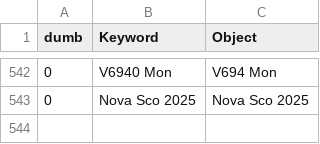
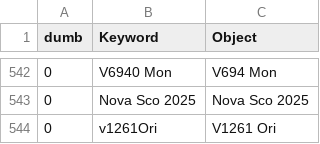
Before and after one commit to aras-database/database, a CSV file: data/objects.csv, drawn as a sheet; only a part is shown, gaps mark what is left out; the diff names each change by its address in the sheet, - before the commit and + after, or states it on an @@ line.

```diff
--- a/data/objects.csv
+++ b/data/objects.csv
+row 544: 0 | v1261Ori | V1261 Ori
```
Also changed, not shown: data/sites.csv, 33 other files.
